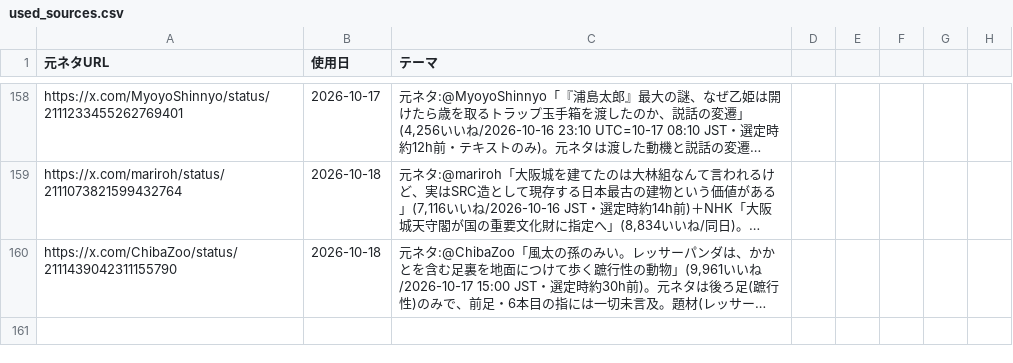
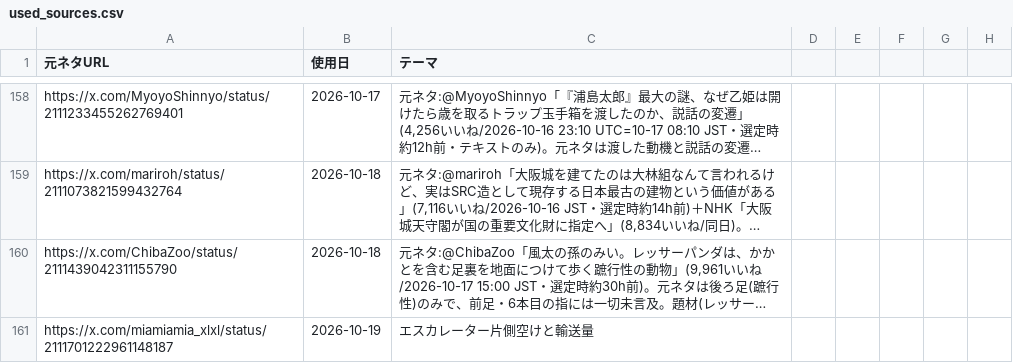
Before and after one commit to mahiro-0824/gude-media, a CSV file: used_sources.csv, drawn as a sheet; only a part is shown, gaps mark what is left out; long unchanged cells end in …; the diff names each change by its address in the sheet, - before the commit and + after, or states it on an @@ line.

Commit message:
chore: log source

```diff
--- a/used_sources.csv
+++ b/used_sources.csv
+row 161: https://x.com/miamiamia_xlxl/status/2111701222961148187 | 2026-10-19 | エスカレーター片側空けと輸送量
```
